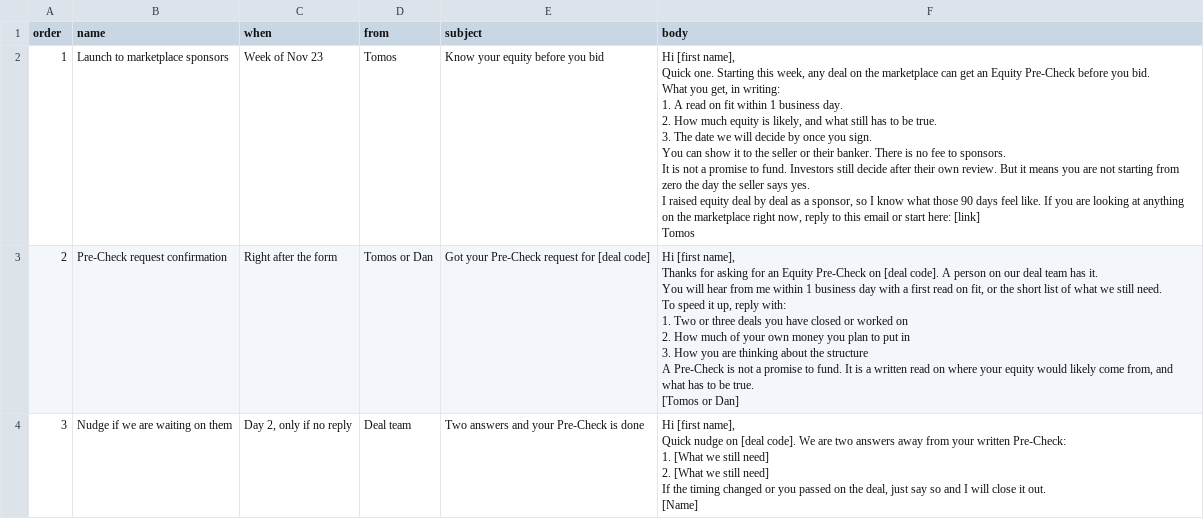
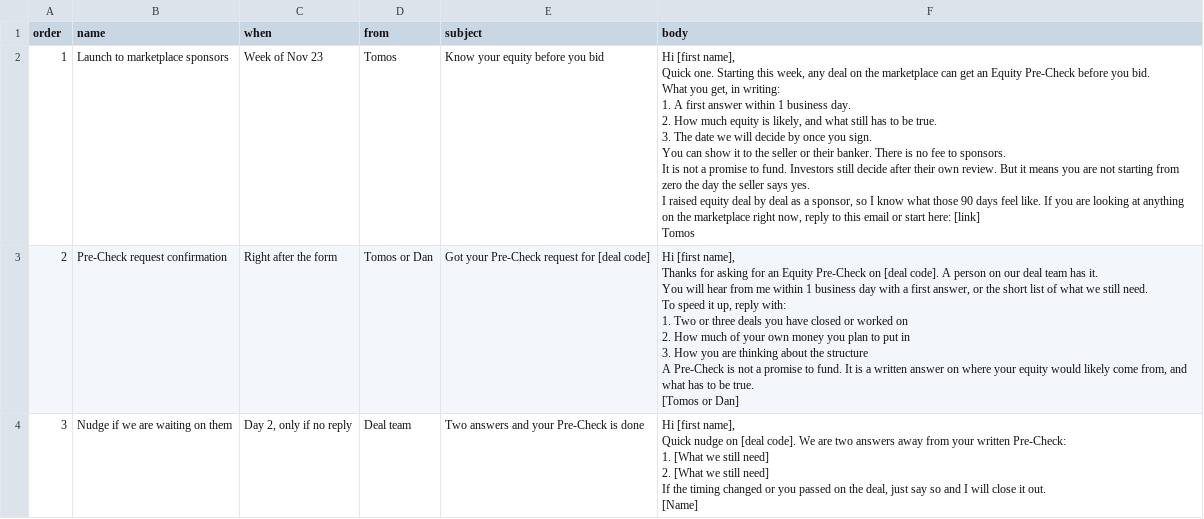
Before and after one commit to r354306-cloud/sourceco-coinvest, a CSV file: downloads/emails.csv, drawn as a sheet; only a part is shown; the diff covers the shown part only.

```diff
--- a/downloads/emails.csv
+++ b/downloads/emails.csv
@@ -1,32 +1,32 @@
 order,name,when,from,subject,body
-1,Launch to marketplace sponsors,Week of Nov 23,Tomos,Know your equity before you bid,"Hi [first name],
-
-Quick one. Starting this week, any deal on the marketplace can get an Equity Pre-Check before you bid.
-
-What you get, in writing:
-1. A read on fit within 1 business day.
-2. How much equity is likely, and what still has to be true.
-3. The date we will decide by once you sign.
-
-You can show it to the seller or their banker. There is no fee to sponsors.
-
-It is not a promise to fund. Investors still decide after their own review. But it means you are not starting from zero the day the seller says yes.
-
-I raised equity deal by deal as a sponsor, so I know what those 90 days feel like. If you are looking at anything on the marketplace right now, reply to this email or start here: [link]
-
-Tomos"
-2,Pre-Check request confirmation,Right after the form,Tomos or Dan,Got your Pre-Check request for [deal code],"Hi [first name],
-
-Thanks for asking for an Equity Pre-Check on [deal code]. A person on our deal team has it.
-
-You will hear from me within 1 business day with a first read on fit, or the short list of what we still need.
-
-To speed it up, reply with:
-1. Two or three deals you have closed or worked on
-2. How much of your own money you plan to put in
-3. How you are thinking about the structure
-
-A Pre-Check is not a promise to fund. It is a written read on where your equity would likely come from, and what has to be true.
-
-[Tomos or Dan]"
+1,Launch to marketplace sponsors,Week of Nov 23,Tomos,Know your equity before you bid,"Hi [first name],
+
+Quick one. Starting this week, any deal on the marketplace can get an Equity Pre-Check before you bid.
+
+What you get, in writing:
+1. A first answer within 1 business day.
+2. How much equity is likely, and what still has to be true.
+3. The date we will decide by once you sign.
+
+You can show it to the seller or their banker. There is no fee to sponsors.
+
+It is not a promise to fund. Investors still decide after their own review. But it means you are not starting from zero the day the seller says yes.
+
+I raised equity deal by deal as a sponsor, so I know what those 90 days feel like. If you are looking at anything on the marketplace right now, reply to this email or start here: [link]
+
+Tomos"
+2,Pre-Check request confirmation,Right after the form,Tomos or Dan,Got your Pre-Check request for [deal code],"Hi [first name],
+
+Thanks for asking for an Equity Pre-Check on [deal code]. A person on our deal team has it.
+
+You will hear from me within 1 business day with a first answer, or the short list of what we still need.
+
+To speed it up, reply with:
+1. Two or three deals you have closed or worked on
+2. How much of your own money you plan to put in
+3. How you are thinking about the structure
+
+A Pre-Check is not a promise to fund. It is a written answer on where your equity would likely come from, and what has to be true.
+
+[Tomos or Dan]"
 3,Nudge if we are waiting on them,"Day 2, only if no reply",Deal team,Two answers and your Pre-Check is done,"Hi [first name],
```
Also changed, not shown: 3 edited cells elsewhere in this file, downloads/linkedin-posts.csv, downloads/search-ads.csv.
